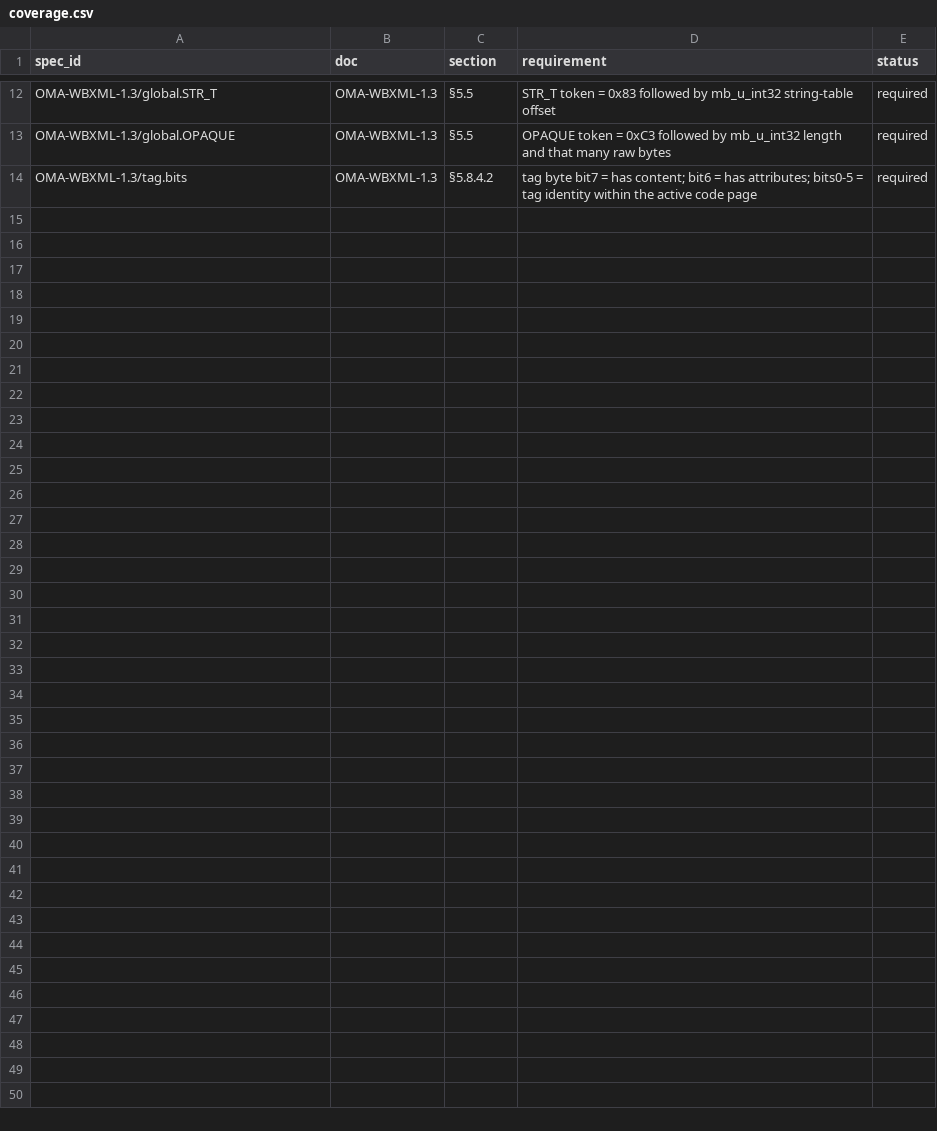
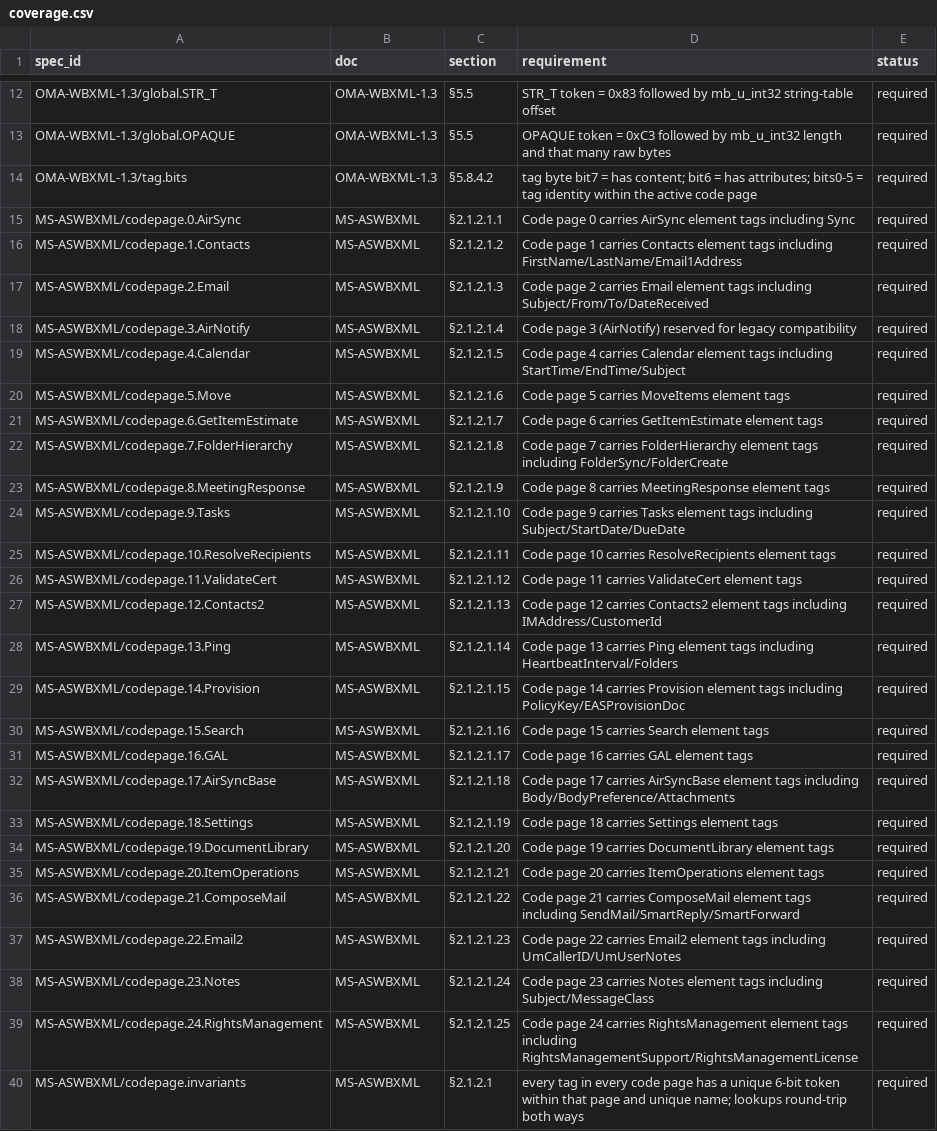
Before and after one commit to remdev/go-activesync, a CSV file: internal/spec/coverage.csv, drawn as a sheet; only a part is shown, gaps mark what is left out.

Commit message:
wbxml codepages tests (red)

```diff
--- a/internal/spec/coverage.csv
+++ b/internal/spec/coverage.csv
@@ -14 +14,27 @@ OMA-WBXML-1.3/global.OPAQUE,OMA-WBXML-1.3,§5.5,OPAQUE token = 0xC3 followed by
 OMA-WBXML-1.3/tag.bits,OMA-WBXML-1.3,§5.8.4.2,tag byte bit7 = has content; bit6 = has attributes; bits0-5 = tag identity within the active code page,required
+MS-ASWBXML/codepage.0.AirSync,MS-ASWBXML,§2.1.2.1.1,Code page 0 carries AirSync element tags including Sync,required
+MS-ASWBXML/codepage.1.Contacts,MS-ASWBXML,§2.1.2.1.2,Code page 1 carries Contacts element tags including FirstName/LastName/Email1Address,required
+MS-ASWBXML/codepage.2.Email,MS-ASWBXML,§2.1.2.1.3,Code page 2 carries Email element tags including Subject/From/To/DateReceived,required
+MS-ASWBXML/codepage.3.AirNotify,MS-ASWBXML,§2.1.2.1.4,Code page 3 (AirNotify) reserved for legacy compatibility,required
+MS-ASWBXML/codepage.4.Calendar,MS-ASWBXML,§2.1.2.1.5,Code page 4 carries Calendar element tags including StartTime/EndTime/Subject,required
+MS-ASWBXML/codepage.5.Move,MS-ASWBXML,§2.1.2.1.6,Code page 5 carries MoveItems element tags,required
+MS-ASWBXML/codepage.6.GetItemEstimate,MS-ASWBXML,§2.1.2.1.7,Code page 6 carries GetItemEstimate element tags,required
+MS-ASWBXML/codepage.7.FolderHierarchy,MS-ASWBXML,§2.1.2.1.8,Code page 7 carries FolderHierarchy element tags including FolderSync/FolderCreate,required
+MS-ASWBXML/codepage.8.MeetingResponse,MS-ASWBXML,§2.1.2.1.9,Code page 8 carries MeetingResponse element tags,required
+MS-ASWBXML/codepage.9.Tasks,MS-ASWBXML,§2.1.2.1.10,Code page 9 carries Tasks element tags including Subject/StartDate/DueDate,required
+MS-ASWBXML/codepage.10.ResolveRecipients,MS-ASWBXML,§2.1.2.1.11,Code page 10 carries ResolveRecipients element tags,required
+MS-ASWBXML/codepage.11.ValidateCert,MS-ASWBXML,§2.1.2.1.12,Code page 11 carries ValidateCert element tags,required
+MS-ASWBXML/codepage.12.Contacts2,MS-ASWBXML,§2.1.2.1.13,Code page 12 carries Contacts2 element tags including IMAddress/CustomerId,required
+MS-ASWBXML/codepage.13.Ping,MS-ASWBXML,§2.1.2.1.14,Code page 13 carries Ping element tags including HeartbeatInterval/Folders,required
+MS-ASWBXML/codepage.14.Provision,MS-ASWBXML,§2.1.2.1.15,Code page 14 carries Provision element tags including PolicyKey/EASProvisionDoc,required
+MS-ASWBXML/codepage.15.Search,MS-ASWBXML,§2.1.2.1.16,Code page 15 carries Search element tags,required
+MS-ASWBXML/codepage.16.GAL,MS-ASWBXML,§2.1.2.1.17,Code page 16 carries GAL element tags,required
+MS-ASWBXML/codepage.17.AirSyncBase,MS-ASWBXML,§2.1.2.1.18,Code page 17 carries AirSyncBase element tags including Body/BodyPreference/Attachments,required
+MS-ASWBXML/codepage.18.Settings,MS-ASWBXML,§2.1.2.1.19,Code page 18 carries Settings element tags,required
+MS-ASWBXML/codepage.19.DocumentLibrary,MS-ASWBXML,§2.1.2.1.20,Code page 19 carries DocumentLibrary element tags,required
+MS-ASWBXML/codepage.20.ItemOperations,MS-ASWBXML,§2.1.2.1.21,Code page 20 carries ItemOperations element tags,required
+MS-ASWBXML/codepage.21.ComposeMail,MS-ASWBXML,§2.1.2.1.22,Code page 21 carries ComposeMail element tags including SendMail/SmartReply/SmartForward,required
+MS-ASWBXML/codepage.22.Email2,MS-ASWBXML,§2.1.2.1.23,Code page 22 carries Email2 element tags including UmCallerID/UmUserNotes,required
+MS-ASWBXML/codepage.23.Notes,MS-ASWBXML,§2.1.2.1.24,Code page 23 carries Notes element tags including Subject/MessageClass,required
+MS-ASWBXML/codepage.24.RightsManagement,MS-ASWBXML,§2.1.2.1.25,Code page 24 carries RightsManagement element tags including RightsManagementSupport/RightsManagementLicense,required
+MS-ASWBXML/codepage.invariants,MS-ASWBXML,§2.1.2.1,every tag in every code page has a unique 6-bit token within that page and unique name; lookups round-trip both ways,required
```
Also changed, not shown: 1 other file.
